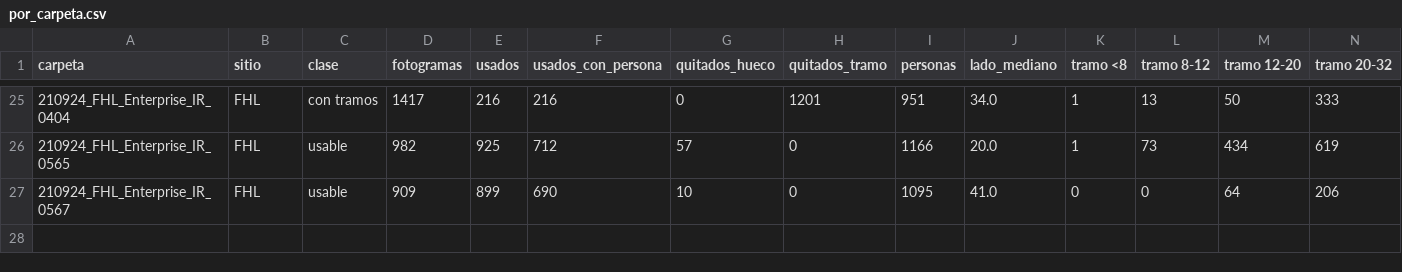
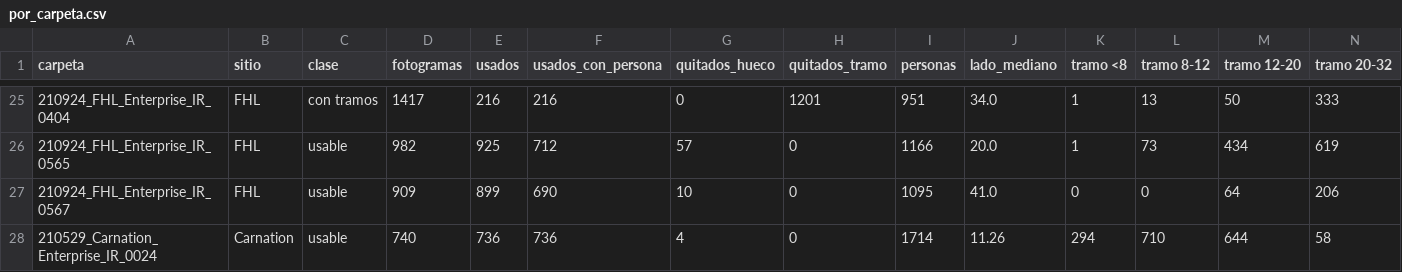
Before and after one commit to TonyHanx/sar-fusion-wisard, a CSV file: reports/fase7/c0/clasificacion/por_carpeta.csv, drawn as a sheet; only a part is shown, gaps mark what is left out; rows hold the shown columns only; the diff names each change by its address in the sheet, - before the commit and + after, or states it on an @@ line.

```diff
--- a/reports/fase7/c0/clasificacion/por_carpeta.csv
+++ b/reports/fase7/c0/clasificacion/por_carpeta.csv
+row 28: 210529_Carnation_Enterprise_IR_0024 | Carnation | usable | 740 | 736 | 736 | 4 | 0 | 1714 | 11.26 | 294 | 710 | 644 | 58
```
Also changed, not shown: reports/bitacora.csv, reports/fase7/c0/auditoria/muestra.csv, 16 other files.
